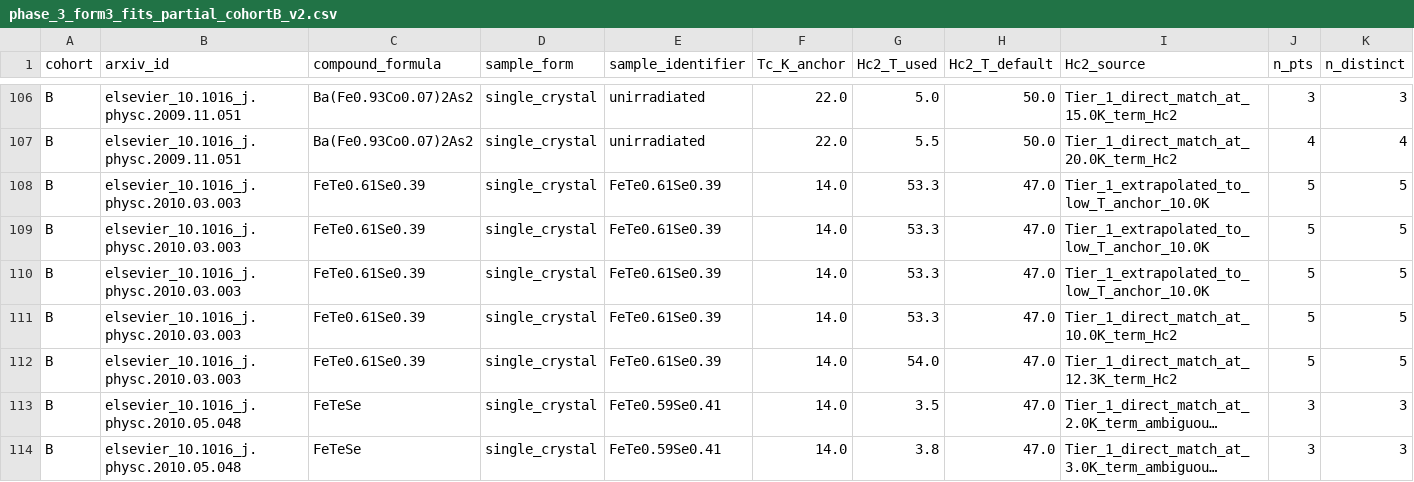
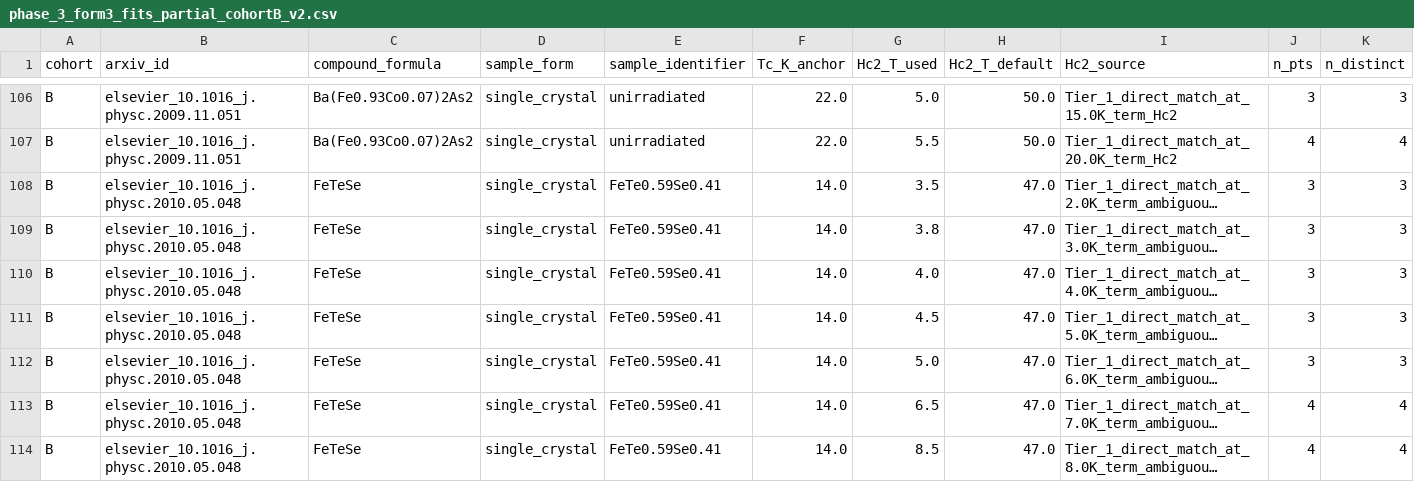
Before and after one commit to prachetpoddar/HT10016-critical-current-prediction, a CSV file: data/phase_3_form3_fits_partial_cohortB_v2.csv, drawn as a sheet; only a part is shown, gaps mark what is left out; the shorter side is filled out with more unchanged rows; long unchanged cells end in …; rows hold the shown columns only; the diff names each change by its address in the sheet, - before the commit and + after, or states it on an @@ line.

```diff
--- a/data/phase_3_form3_fits_partial_cohortB_v2.csv
+++ b/data/phase_3_form3_fits_partial_cohortB_v2.csv
-row 108: B | elsevier_10.1016_j.physc.2010.03.003 | FeTe0.61Se0.39 | single_crystal | FeTe0.61Se0.39 | 14.0 | 53.3 | 47.0 | Tier_1_extrapolated_to_low_T_anchor_10.0K | 5 | 5
-row 109: B | elsevier_10.1016_j.physc.2010.03.003 | FeTe0.61Se0.39 | single_crystal | FeTe0.61Se0.39 | 14.0 | 53.3 | 47.0 | Tier_1_extrapolated_to_low_T_anchor_10.0K | 5 | 5
-row 110: B | elsevier_10.1016_j.physc.2010.03.003 | FeTe0.61Se0.39 | single_crystal | FeTe0.61Se0.39 | 14.0 | 53.3 | 47.0 | Tier_1_extrapolated_to_low_T_anchor_10.0K | 5 | 5
-row 111: B | elsevier_10.1016_j.physc.2010.03.003 | FeTe0.61Se0.39 | single_crystal | FeTe0.61Se0.39 | 14.0 | 53.3 | 47.0 | Tier_1_direct_match_at_10.0K_term_Hc2 | 5 | 5
-row 112: B | elsevier_10.1016_j.physc.2010.03.003 | FeTe0.61Se0.39 | single_crystal | FeTe0.61Se0.39 | 14.0 | 54.0 | 47.0 | Tier_1_direct_match_at_12.3K_term_Hc2 | 5 | 5
```
Also changed, not shown: audit/permutation_paper_clustered.csv, data/phase_3_p31_jc_anchor_per_paper.csv, 10 other files.
